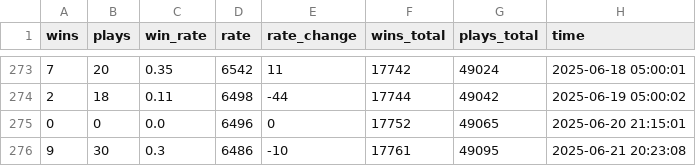
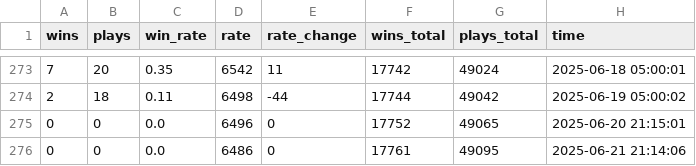
Before and after one commit to fsy2020/MarioWinRate, a CSV file: data/LDMLC6RLG.csv, drawn as a sheet; only a part is shown, gaps mark what is left out; removed rows and columns are numbered as before the commit, all else as after; the diff names each change by its address in the sheet, - before the commit and + after, or states it on an @@ line.

```diff
--- a/data/LDMLC6RLG.csv
+++ b/data/LDMLC6RLG.csv
-row 276: 9 | 30 | 0.3 | 6486 | -10 | 17761 | 49095 | 2025-06-21 20:23:08
+row 276: 0 | 0 | 0.0 | 6486 | 0 | 17761 | 49095 | 2025-06-21 21:14:06
```
Also changed, not shown: data/08VW66RLF.csv, data/0JR5R5BJG.csv, 10 other files.
